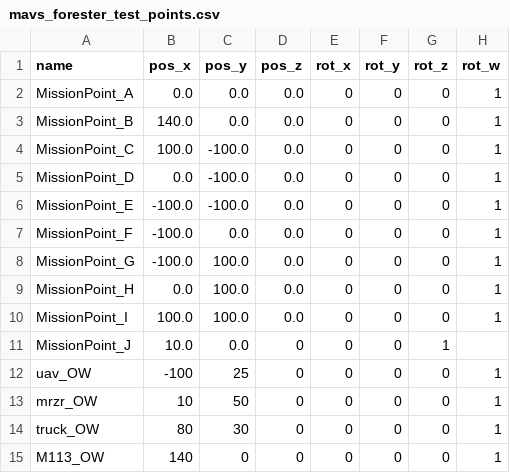
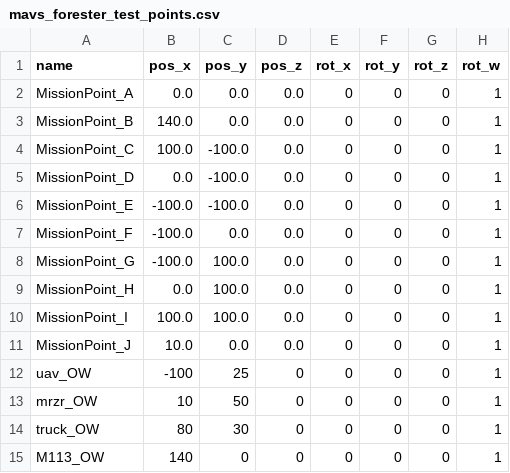
Before and after one commit to TulgaErsal/nato-avt-341-stack, a CSV file: config/mavs_forester_test_points.csv, drawn as a sheet.

Commit message:
Update mavs_forester_test_points.csv
Fixed small error in MissionPointJ definition.

```diff
--- a/config/mavs_forester_test_points.csv
+++ b/config/mavs_forester_test_points.csv
@@ -10,3 +10,3 @@ MissionPoint_H,0.0,100.0,0.0,0,0,0,1
 MissionPoint_I,100.0,100.0,0.0,0,0,0,1
-MissionPoint_J,10.0,0.0,0,0,0,1
+MissionPoint_J,10.0,0.0,0.0,0,0,0,1
 uav_OW,-100,25,0,0,0,0,1
```
